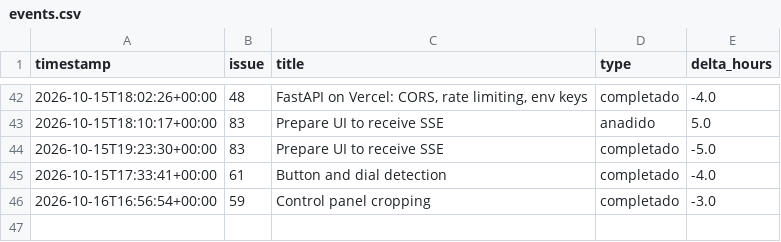
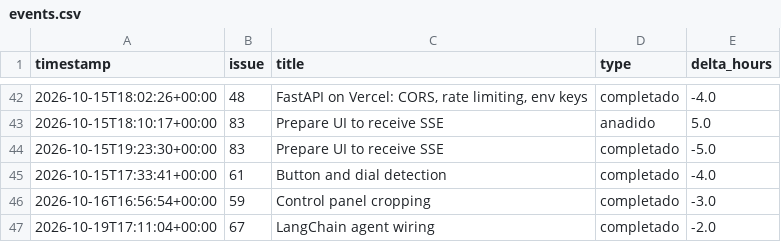
Before and after one commit to HoDoWo/app-kotlin, a CSV file: burndown/2026-10-06-sprint-1/events.csv, drawn as a sheet; only a part is shown, gaps mark what is left out; the diff names each change by its address in the sheet, - before the commit and + after, or states it on an @@ line.

```diff
--- a/burndown/2026-10-06-sprint-1/events.csv
+++ b/burndown/2026-10-06-sprint-1/events.csv
+row 47: 2026-10-19T17:11:04+00:00 | 67 | LangChain agent wiring | completado | -2.0
```
Also changed, not shown: 3 other files.
